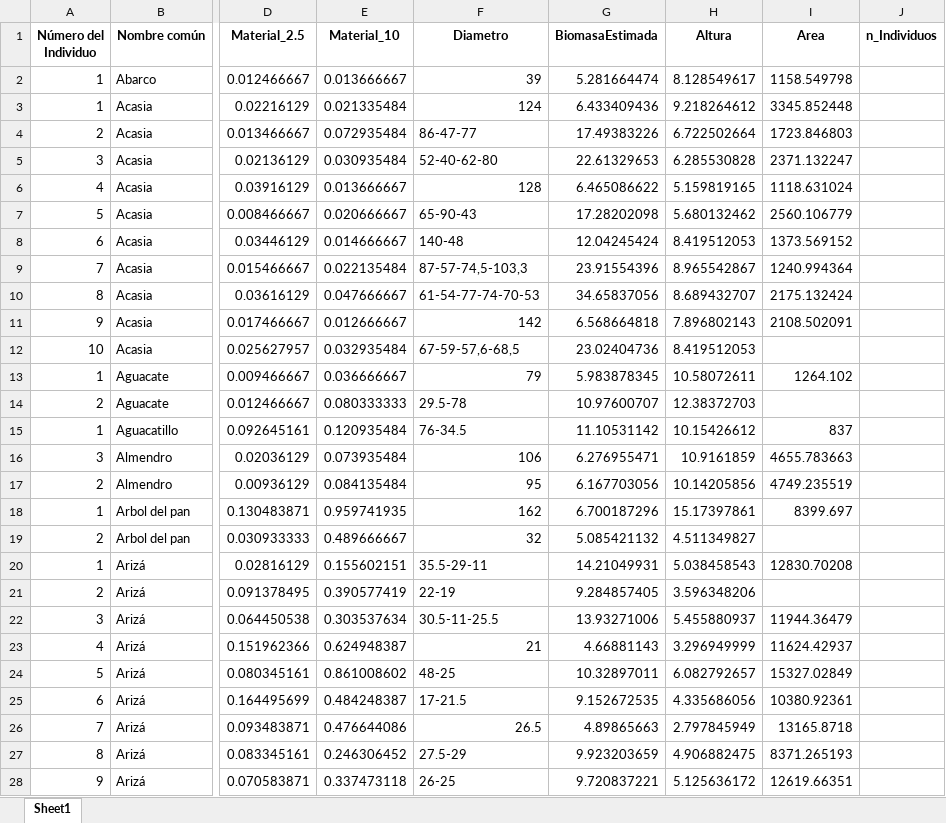
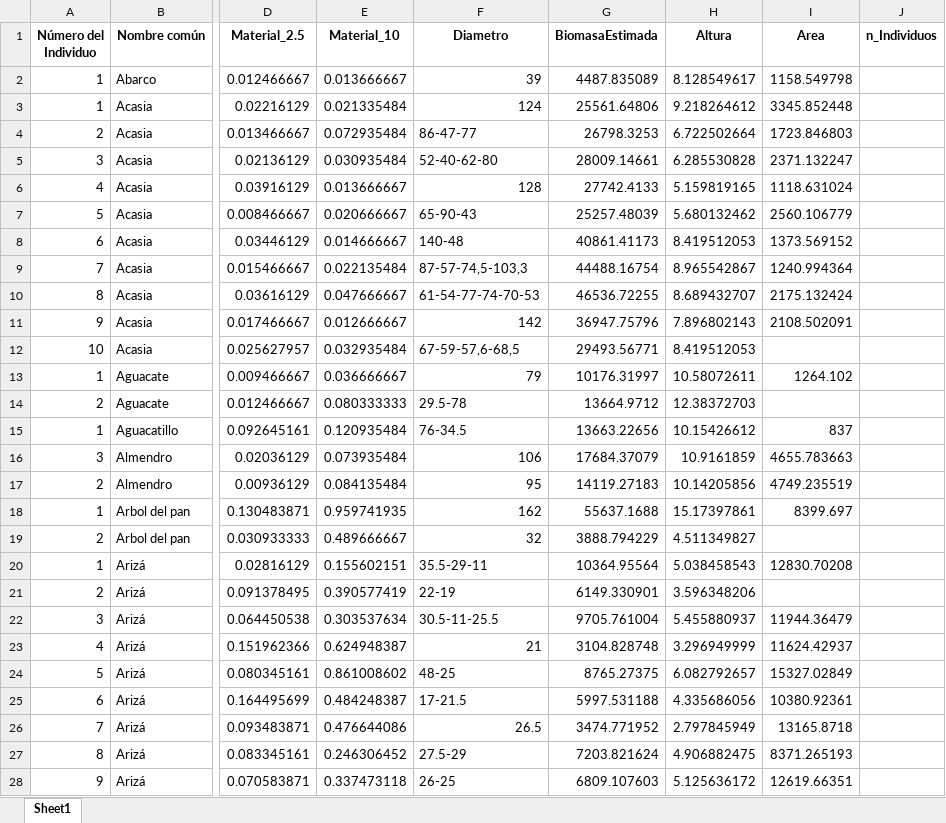
Before and after one commit to Estevelag/Material-Particulado, an Excel workbook: data/Datos_para_modelo/Datos_MP_BiomasaEst_Altura.xlsx, sheet Sheet1, drawn as a sheet; only a part is shown, gaps mark what is left out; values as stored, in another font and other column widths than the file's, no borders; the diff covers the shown part only; the diff names each change by its address in the sheet, - before the commit and + after, or states it on an @@ line.

```diff
--- a/data/Datos_para_modelo/Datos_MP_BiomasaEst_Altura.xlsx (sheet Sheet1)
+++ b/data/Datos_para_modelo/Datos_MP_BiomasaEst_Altura.xlsx (sheet Sheet1)
-G2 (BiomasaEstimada): 5.281664474
+G2 (BiomasaEstimada): 4487.835089
-G3 (BiomasaEstimada): 6.433409436
+G3 (BiomasaEstimada): 25561.64806
-G4 (BiomasaEstimada): 17.49383226
+G4 (BiomasaEstimada): 26798.3253
-G5 (BiomasaEstimada): 22.61329653
+G5 (BiomasaEstimada): 28009.14661
-G6 (BiomasaEstimada): 6.465086622
+G6 (BiomasaEstimada): 27742.4133
-G7 (BiomasaEstimada): 17.28202098
+G7 (BiomasaEstimada): 25257.48039
-G8 (BiomasaEstimada): 12.04245424
+G8 (BiomasaEstimada): 40861.41173
-G9 (BiomasaEstimada): 23.91554396
+G9 (BiomasaEstimada): 44488.16754
-G10 (BiomasaEstimada): 34.65837056
+G10 (BiomasaEstimada): 46536.72255
-G11 (BiomasaEstimada): 6.568664818
+G11 (BiomasaEstimada): 36947.75796
-G12 (BiomasaEstimada): 23.02404736
+G12 (BiomasaEstimada): 29493.56771
-G13 (BiomasaEstimada): 5.983878345
+G13 (BiomasaEstimada): 10176.31997
-G14 (BiomasaEstimada): 10.97600707
+G14 (BiomasaEstimada): 13664.9712
-G15 (BiomasaEstimada): 11.10531142
+G15 (BiomasaEstimada): 13663.22656
-G16 (BiomasaEstimada): 6.276955471
+G16 (BiomasaEstimada): 17684.37079
-G17 (BiomasaEstimada): 6.167703056
+G17 (BiomasaEstimada): 14119.27183
-G18 (BiomasaEstimada): 6.700187296
+G18 (BiomasaEstimada): 55637.1688
-G19 (BiomasaEstimada): 5.085421132
+G19 (BiomasaEstimada): 3888.794229
-G20 (BiomasaEstimada): 14.21049931
+G20 (BiomasaEstimada): 10364.95564
-G21 (BiomasaEstimada): 9.284857405
+G21 (BiomasaEstimada): 6149.330901
-G22 (BiomasaEstimada): 13.93271006
+G22 (BiomasaEstimada): 9705.761004
-G23 (BiomasaEstimada): 4.66881143
+G23 (BiomasaEstimada): 3104.828748
-G24 (BiomasaEstimada): 10.32897011
+G24 (BiomasaEstimada): 8765.27375
-G25 (BiomasaEstimada): 9.152672535
+G25 (BiomasaEstimada): 5997.531188
-G26 (BiomasaEstimada): 4.89865663
+G26 (BiomasaEstimada): 3474.771952
-G27 (BiomasaEstimada): 9.923203659
+G27 (BiomasaEstimada): 7203.821624
-G28 (BiomasaEstimada): 9.720837221
+G28 (BiomasaEstimada): 6809.107603
```
Also changed, not shown: 224 edited cells elsewhere in this sheet, 5 other files.
